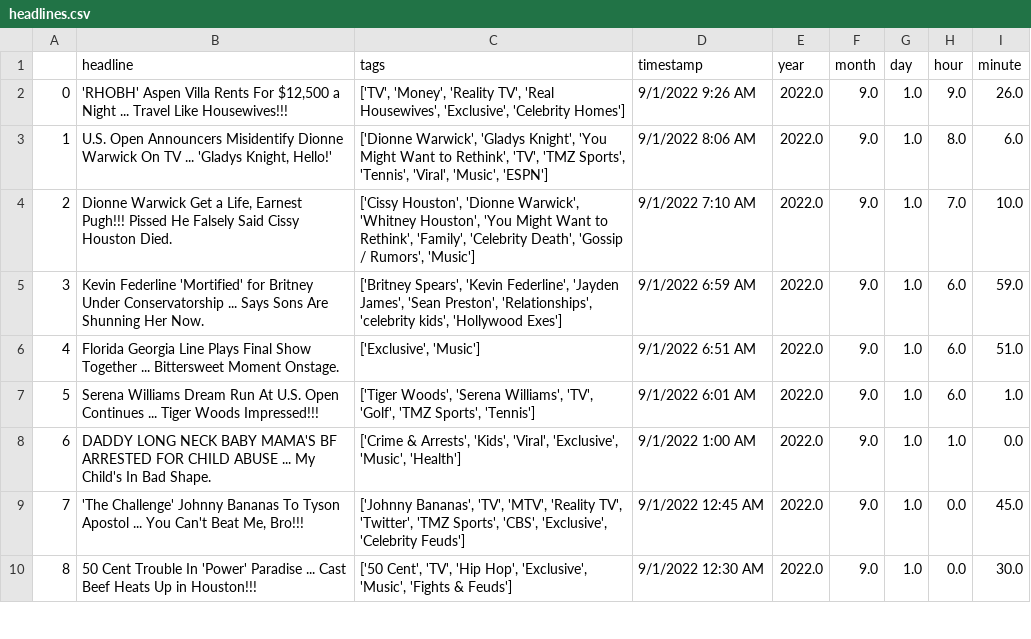
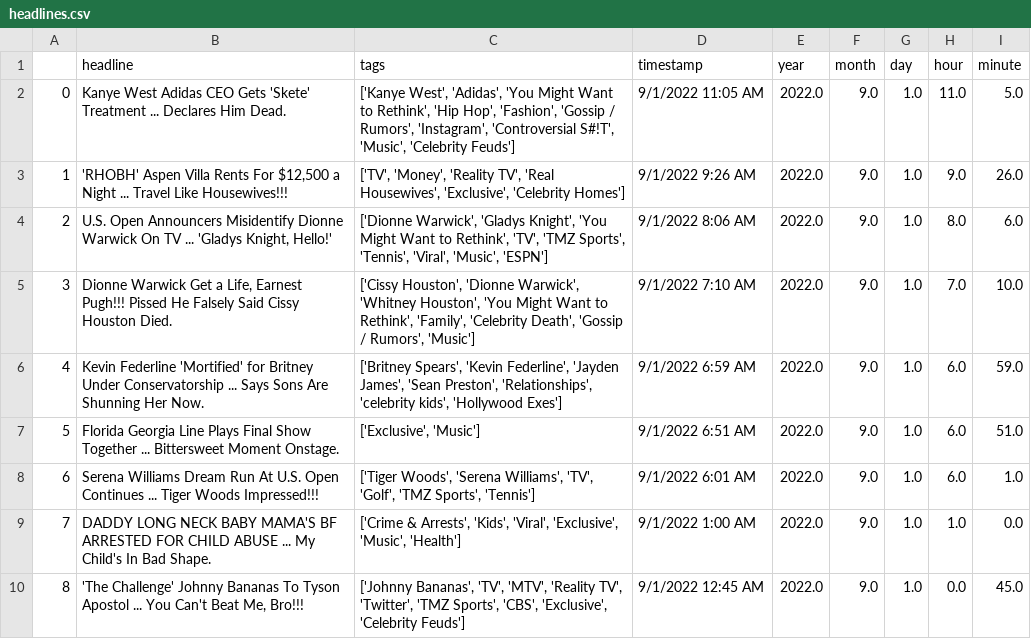
Before and after one commit to obverter/poetrybingo, a CSV file: headlines.csv, drawn as a sheet; only a part is shown; the shorter side is filled out with more unchanged rows; addresses are those after the commit; the diff names each change by its address in the sheet, - before the commit and + after, or states it on an @@ line.

```diff
--- a/headlines.csv
+++ b/headlines.csv
+row 2: 0 | Kanye West Adidas CEO Gets 'Skete' Treatment ... Declares Him Dead. | ['Kanye West', 'Adidas', 'You Might Want to Rethink', 'Hip Hop', 'Fashion', 'Gossip / Rumors', 'Instagram', 'Controversial S#!T', 'Music', 'Celebrity Feuds'] | 9/1/2022 11:05 AM | 2022.0 | 9.0 | 1.0 | 11.0 | 5.0
@@ column A renumbered from row 3 down @@
```
Also changed, not shown: 1 other file.
